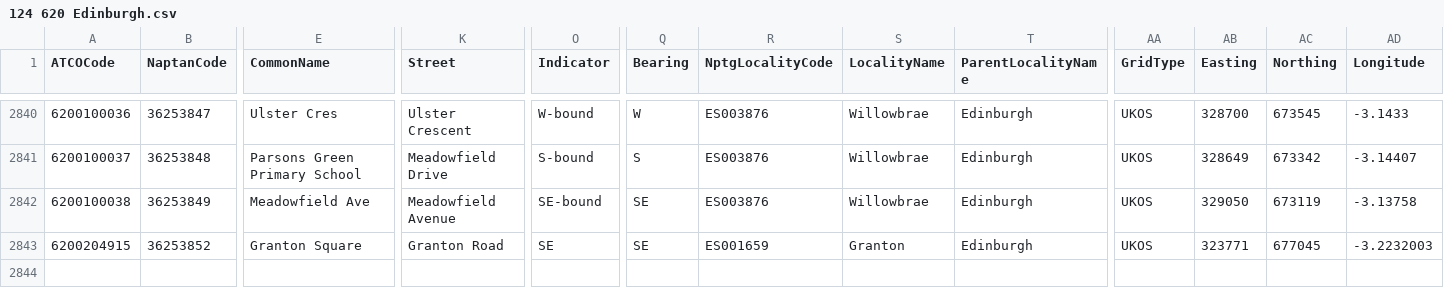
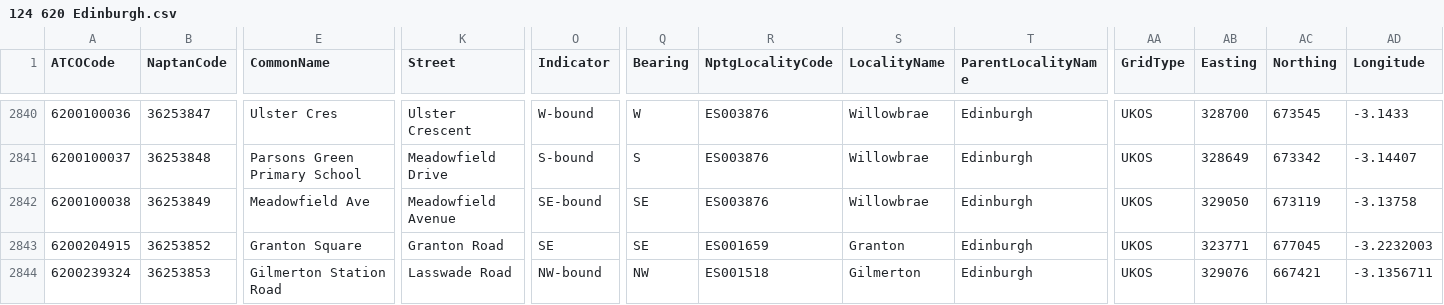
Before and after one commit to bustimes/scrapings, a CSV file: naptan/124 620 Edinburgh.csv, drawn as a sheet; only a part is shown, gaps mark what is left out; rows hold the shown columns only; the diff names each change by its address in the sheet, - before the commit and + after, or states it on an @@ line.

```diff
--- a/naptan/124 620 Edinburgh.csv
+++ b/naptan/124 620 Edinburgh.csv
+row 2844: 6200239324 | 36253853 | Gilmerton Station Road | Lasswade Road | NW-bound | NW | ES001518 | Gilmerton | Edinburgh | UKOS | 329076 | 667421 | -3.1356711
```
Also changed, not shown: naptan/104 420 Warwickshire.csv, naptan/135 648 Perth & Kinross.csv, 2 other files.
